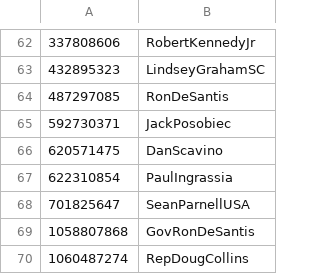
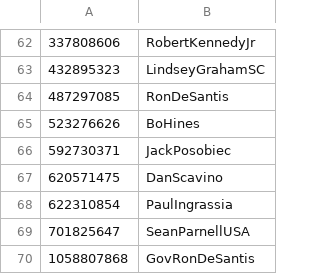
Before and after one commit to travisbrown/fashfollows, a CSV file: accounts.csv, drawn as a sheet; only a part is shown, gaps mark what is left out; the shorter side is filled out with more unchanged rows; the diff names each change by its address in the sheet, - before the commit and + after, or states it on an @@ line.

```diff
--- a/accounts.csv
+++ b/accounts.csv
+row 65: 523276626 | BoHines
```
Also changed, not shown: 1 other file.
